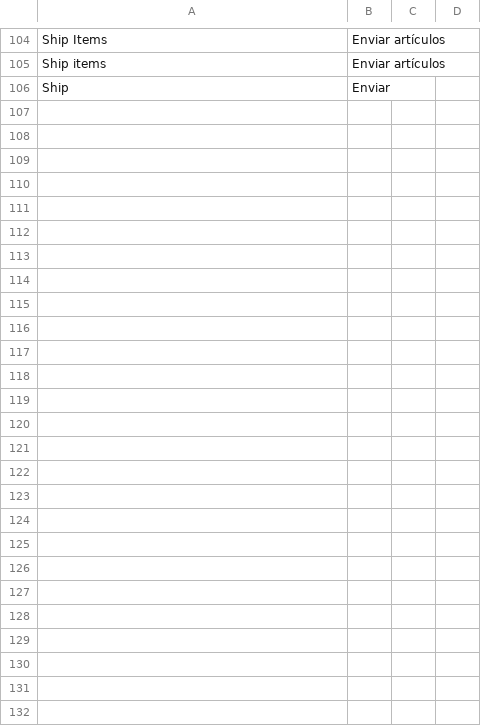
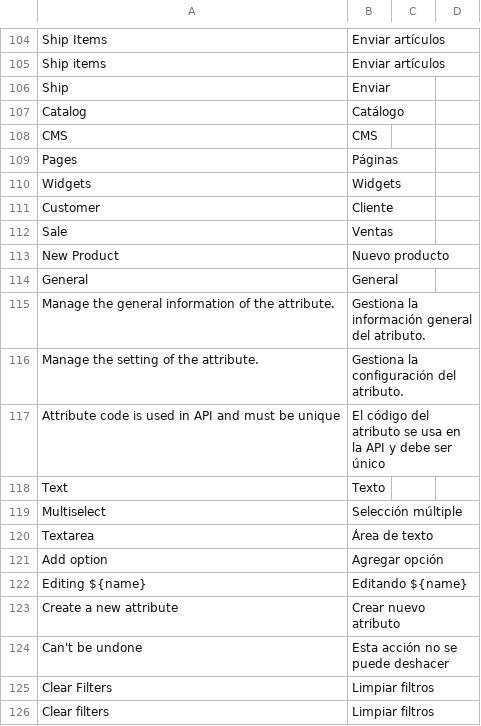
Before and after one commit to CH0CHE/gosmartoffice, a CSV file: translations/es/general.csv, drawn as a sheet; only a part is shown, gaps mark what is left out; the diff covers the shown part only.

```diff
--- a/translations/es/general.csv
+++ b/translations/es/general.csv
@@ -106 +106,21 @@ Ship items, Enviar artículos
 Ship, Enviar
+Catalog, Catálogo
+CMS, CMS
+Pages, Páginas
+Widgets, Widgets
+Customer, Cliente
+Sale, Ventas
+New Product, Nuevo producto
+General, General
+Manage the general information of the attribute., Gestiona la información general del atributo.
+Manage the setting of the attribute., Gestiona la configuración del atributo.
+Attribute code is used in API and must be unique, El código del atributo se usa en la API y debe ser único
+Text, Texto
+Multiselect, Selección múltiple
+Textarea, Área de texto
+Add option, Agregar opción
+Editing ${name}, Editando ${name}
+Create a new attribute, Crear nuevo atributo
+Can't be undone, Esta acción no se puede deshacer
+Clear Filters, Limpiar filtros
+Clear filters, Limpiar filtros
```
Also changed, not shown: 63 added rows elsewhere in this file, 49 other files.
